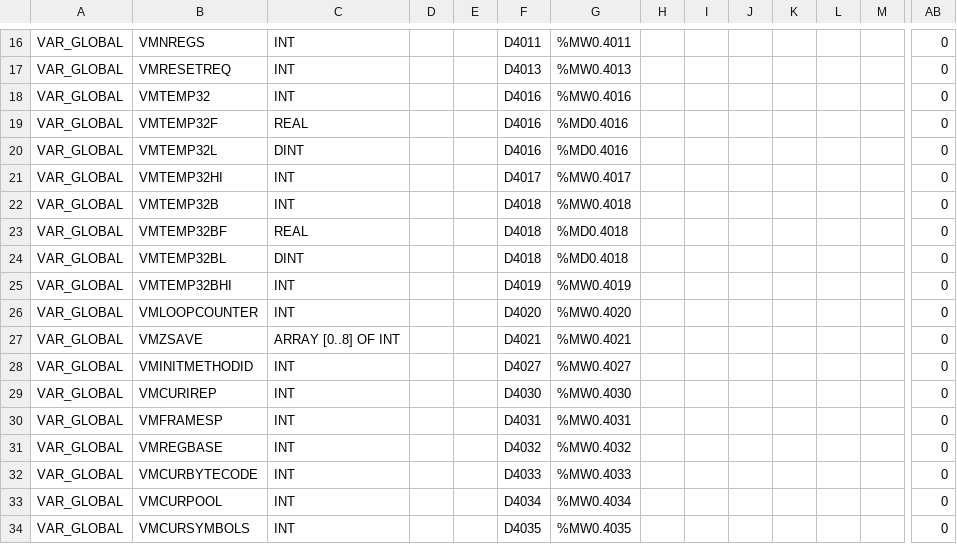
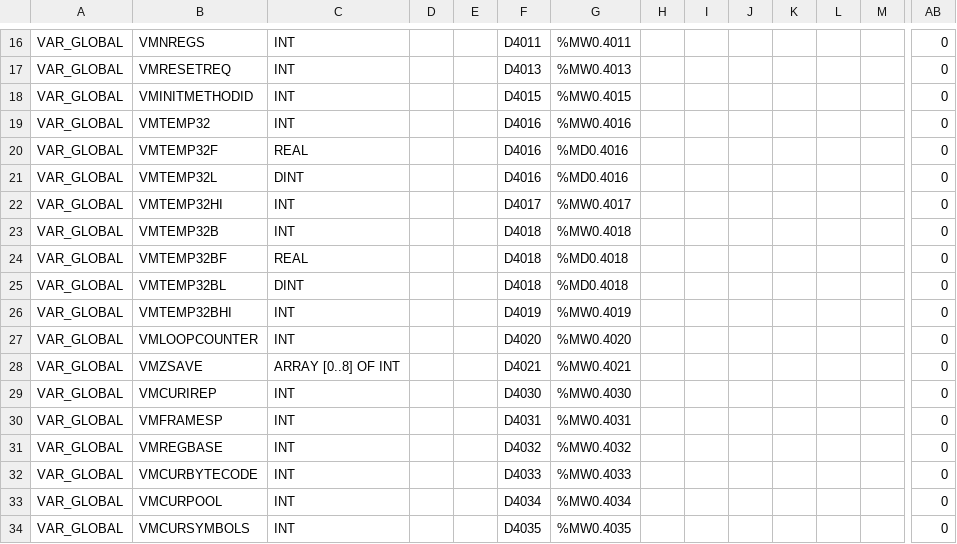
Before and after one commit to ito-soft-design/faruby, a CSV file: plc/mitsubishi/iQ-R/Global.csv, drawn as a sheet; only a part is shown, gaps mark what is left out; removed rows and columns are numbered as before the commit, all else as after; rows hold the shown columns only; the diff names each change by its address in the sheet, - before the commit and + after, or states it on an @@ line.

```diff
--- a/plc/mitsubishi/iQ-R/Global.csv
+++ b/plc/mitsubishi/iQ-R/Global.csv
+row 18: VAR_GLOBAL | VMINITMETHODID | INT |  |  | D4015 | %MW0.4015 |  |  |  |  |  |  | 0
-row 28: VAR_GLOBAL | VMINITMETHODID | INT |  |  | D4027 | %MW0.4027 |  |  |  |  |  |  | 0
```
Also changed, not shown: plc/mitsubishi/Q/Global.csv, 9 other files.
